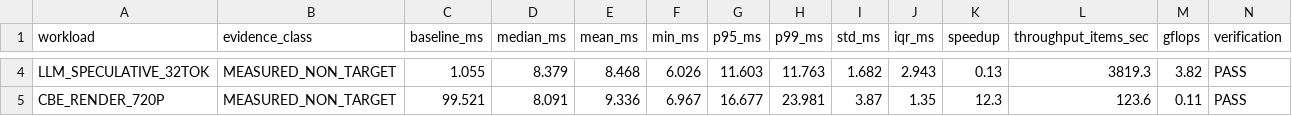
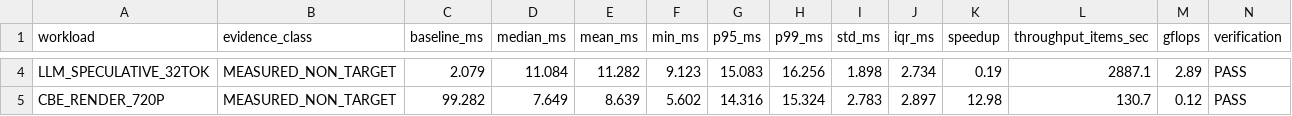
Before and after one commit to SIVABALAJISleo/LEO, a CSV file: benchmark_results/results.csv, drawn as a sheet; only a part is shown, gaps mark what is left out; the diff covers the shown part only; the diff names each change by its address in the sheet, - before the commit and + after, or states it on an @@ line.

```diff
--- a/benchmark_results/results.csv
+++ b/benchmark_results/results.csv
-C4 (baseline_ms): 1.055
+C4 (baseline_ms): 2.079
-D4 (median_ms): 8.379
+D4 (median_ms): 11.084
-E4 (mean_ms): 8.468
+E4 (mean_ms): 11.282
-F4 (min_ms): 6.026
+F4 (min_ms): 9.123
-G4 (p95_ms): 11.603
+G4 (p95_ms): 15.083
-H4 (p99_ms): 11.763
+H4 (p99_ms): 16.256
-I4 (std_ms): 1.682
+I4 (std_ms): 1.898
-J4 (iqr_ms): 2.943
+J4 (iqr_ms): 2.734
-K4 (speedup): 0.13
+K4 (speedup): 0.19
-L4 (throughput_items_sec): 3819.3
+L4 (throughput_items_sec): 2887.1
-M4 (gflops): 3.82
+M4 (gflops): 2.89
-C5 (baseline_ms): 99.521
+C5 (baseline_ms): 99.282
-D5 (median_ms): 8.091
+D5 (median_ms): 7.649
-E5 (mean_ms): 9.336
+E5 (mean_ms): 8.639
-F5 (min_ms): 6.967
+F5 (min_ms): 5.602
-G5 (p95_ms): 16.677
+G5 (p95_ms): 14.316
-H5 (p99_ms): 23.981
+H5 (p99_ms): 15.324
-I5 (std_ms): 3.87
+I5 (std_ms): 2.783
-J5 (iqr_ms): 1.35
+J5 (iqr_ms): 2.897
-K5 (speedup): 12.3
+K5 (speedup): 12.98
-L5 (throughput_items_sec): 123.6
+L5 (throughput_items_sec): 130.7
-M5 (gflops): 0.11
+M5 (gflops): 0.12
```
Also changed, not shown: 51 edited cells elsewhere in this file, 13 other files.
